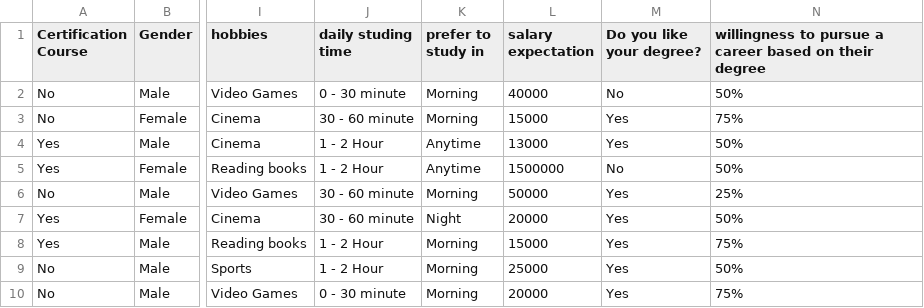
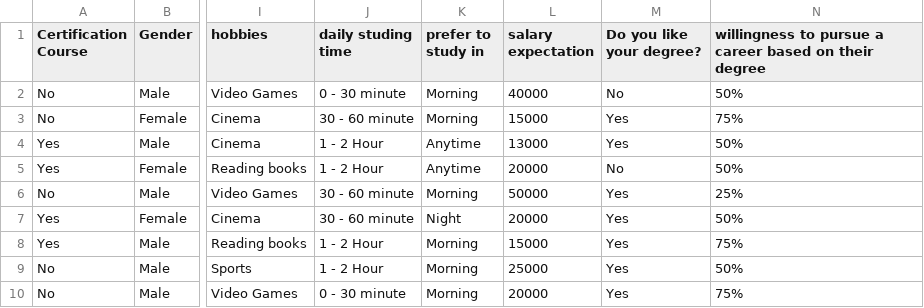
Before and after one commit to TornadoTebbe/Elm-Visualisation, a CSV file: Daten/Student_Behaviour.csv, drawn as a sheet; only a part is shown, gaps mark what is left out; the diff names each change by its address in the sheet, - before the commit and + after, or states it on an @@ line.

```diff
--- a/Daten/Student_Behaviour.csv
+++ b/Daten/Student_Behaviour.csv
-L5 (salary expectation): 1500000
+L5 (salary expectation): 20000
```
Also changed, not shown: 3 other files.
